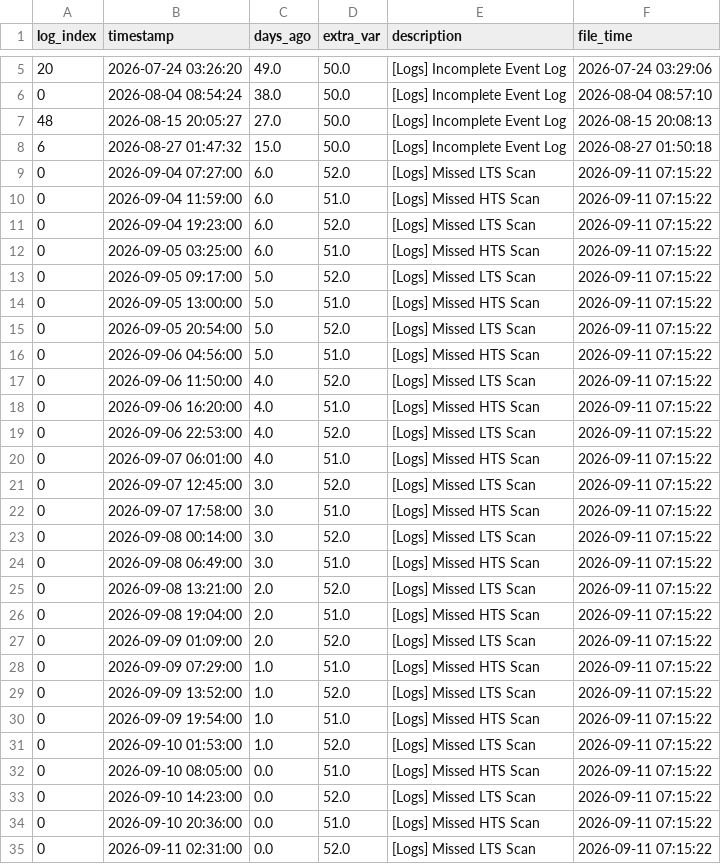
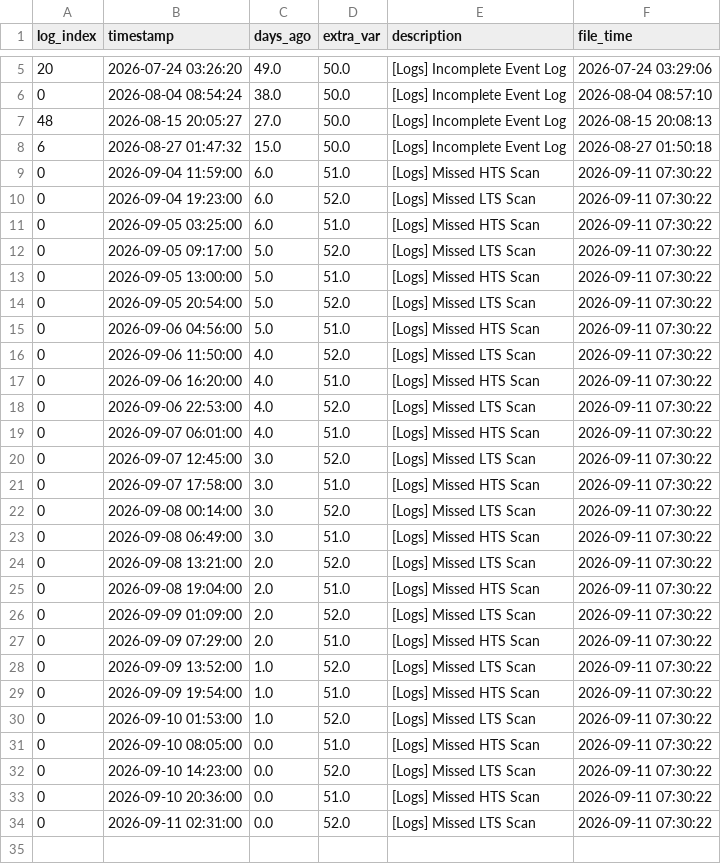
Before and after one commit to 04samuel/Zephyra_Hub, a CSV file: static/data/MDV_2_Combined_Zephyra_Log_Error.csv, drawn as a sheet; only a part is shown, gaps mark what is left out.

```diff
--- a/static/data/MDV_2_Combined_Zephyra_Log_Error.csv
+++ b/static/data/MDV_2_Combined_Zephyra_Log_Error.csv
@@ -8,28 +8,27 @@ log_index,timestamp,days_ago,extra_var,description,file_time
 6,2026-08-27 01:47:32,15.0,50.0,[Logs] Incomplete Event Log,2026-08-27 01:50:18
-0,2026-09-04 07:27:00,6.0,52.0,[Logs] Missed LTS Scan,2026-09-11 07:15:22
-0,2026-09-04 11:59:00,6.0,51.0,[Logs] Missed HTS Scan,2026-09-11 07:15:22
-0,2026-09-04 19:23:00,6.0,52.0,[Logs] Missed LTS Scan,2026-09-11 07:15:22
-0,2026-09-05 03:25:00,6.0,51.0,[Logs] Missed HTS Scan,2026-09-11 07:15:22
-0,2026-09-05 09:17:00,5.0,52.0,[Logs] Missed LTS Scan,2026-09-11 07:15:22
-0,2026-09-05 13:00:00,5.0,51.0,[Logs] Missed HTS Scan,2026-09-11 07:15:22
-0,2026-09-05 20:54:00,5.0,52.0,[Logs] Missed LTS Scan,2026-09-11 07:15:22
-0,2026-09-06 04:56:00,5.0,51.0,[Logs] Missed HTS Scan,2026-09-11 07:15:22
-0,2026-09-06 11:50:00,4.0,52.0,[Logs] Missed LTS Scan,2026-09-11 07:15:22
-0,2026-09-06 16:20:00,4.0,51.0,[Logs] Missed HTS Scan,2026-09-11 07:15:22
-0,2026-09-06 22:53:00,4.0,52.0,[Logs] Missed LTS Scan,2026-09-11 07:15:22
-0,2026-09-07 06:01:00,4.0,51.0,[Logs] Missed HTS Scan,2026-09-11 07:15:22
-0,2026-09-07 12:45:00,3.0,52.0,[Logs] Missed LTS Scan,2026-09-11 07:15:22
-0,2026-09-07 17:58:00,3.0,51.0,[Logs] Missed HTS Scan,2026-09-11 07:15:22
-0,2026-09-08 00:14:00,3.0,52.0,[Logs] Missed LTS Scan,2026-09-11 07:15:22
-0,2026-09-08 06:49:00,3.0,51.0,[Logs] Missed HTS Scan,2026-09-11 07:15:22
-0,2026-09-08 13:21:00,2.0,52.0,[Logs] Missed LTS Scan,2026-09-11 07:15:22
-0,2026-09-08 19:04:00,2.0,51.0,[Logs] Missed HTS Scan,2026-09-11 07:15:22
-0,2026-09-09 01:09:00,2.0,52.0,[Logs] Missed LTS Scan,2026-09-11 07:15:22
-0,2026-09-09 07:29:00,1.0,51.0,[Logs] Missed HTS Scan,2026-09-11 07:15:22
-0,2026-09-09 13:52:00,1.0,52.0,[Logs] Missed LTS Scan,2026-09-11 07:15:22
-0,2026-09-09 19:54:00,1.0,51.0,[Logs] Missed HTS Scan,2026-09-11 07:15:22
-0,2026-09-10 01:53:00,1.0,52.0,[Logs] Missed LTS Scan,2026-09-11 07:15:22
-0,2026-09-10 08:05:00,0.0,51.0,[Logs] Missed HTS Scan,2026-09-11 07:15:22
-0,2026-09-10 14:23:00,0.0,52.0,[Logs] Missed LTS Scan,2026-09-11 07:15:22
-0,2026-09-10 20:36:00,0.0,51.0,[Logs] Missed HTS Scan,2026-09-11 07:15:22
-0,2026-09-11 02:31:00,0.0,52.0,[Logs] Missed LTS Scan,2026-09-11 07:15:22
+0,2026-09-04 11:59:00,6.0,51.0,[Logs] Missed HTS Scan,2026-09-11 07:30:22
+0,2026-09-04 19:23:00,6.0,52.0,[Logs] Missed LTS Scan,2026-09-11 07:30:22
+0,2026-09-05 03:25:00,6.0,51.0,[Logs] Missed HTS Scan,2026-09-11 07:30:22
+0,2026-09-05 09:17:00,5.0,52.0,[Logs] Missed LTS Scan,2026-09-11 07:30:22
+0,2026-09-05 13:00:00,5.0,51.0,[Logs] Missed HTS Scan,2026-09-11 07:30:22
+0,2026-09-05 20:54:00,5.0,52.0,[Logs] Missed LTS Scan,2026-09-11 07:30:22
+0,2026-09-06 04:56:00,5.0,51.0,[Logs] Missed HTS Scan,2026-09-11 07:30:22
+0,2026-09-06 11:50:00,4.0,52.0,[Logs] Missed LTS Scan,2026-09-11 07:30:22
+0,2026-09-06 16:20:00,4.0,51.0,[Logs] Missed HTS Scan,2026-09-11 07:30:22
+0,2026-09-06 22:53:00,4.0,52.0,[Logs] Missed LTS Scan,2026-09-11 07:30:22
+0,2026-09-07 06:01:00,4.0,51.0,[Logs] Missed HTS Scan,2026-09-11 07:30:22
+0,2026-09-07 12:45:00,3.0,52.0,[Logs] Missed LTS Scan,2026-09-11 07:30:22
+0,2026-09-07 17:58:00,3.0,51.0,[Logs] Missed HTS Scan,2026-09-11 07:30:22
+0,2026-09-08 00:14:00,3.0,52.0,[Logs] Missed LTS Scan,2026-09-11 07:30:22
+0,2026-09-08 06:49:00,3.0,51.0,[Logs] Missed HTS Scan,2026-09-11 07:30:22
+0,2026-09-08 13:21:00,2.0,52.0,[Logs] Missed LTS Scan,2026-09-11 07:30:22
+0,2026-09-08 19:04:00,2.0,51.0,[Logs] Missed HTS Scan,2026-09-11 07:30:22
+0,2026-09-09 01:09:00,2.0,52.0,[Logs] Missed LTS Scan,2026-09-11 07:30:22
+0,2026-09-09 07:29:00,2.0,51.0,[Logs] Missed HTS Scan,2026-09-11 07:30:22
+0,2026-09-09 13:52:00,1.0,52.0,[Logs] Missed LTS Scan,2026-09-11 07:30:22
+0,2026-09-09 19:54:00,1.0,51.0,[Logs] Missed HTS Scan,2026-09-11 07:30:22
+0,2026-09-10 01:53:00,1.0,52.0,[Logs] Missed LTS Scan,2026-09-11 07:30:22
+0,2026-09-10 08:05:00,0.0,51.0,[Logs] Missed HTS Scan,2026-09-11 07:30:22
+0,2026-09-10 14:23:00,0.0,52.0,[Logs] Missed LTS Scan,2026-09-11 07:30:22
+0,2026-09-10 20:36:00,0.0,51.0,[Logs] Missed HTS Scan,2026-09-11 07:30:22
+0,2026-09-11 02:31:00,0.0,52.0,[Logs] Missed LTS Scan,2026-09-11 07:30:22
```
Also changed, not shown: static/data/LPD_3_Combined_Zephyra_Log_Error.csv, static/data/MDV_1_Combined_Zephyra_Log_Error.csv, 24 other files.
